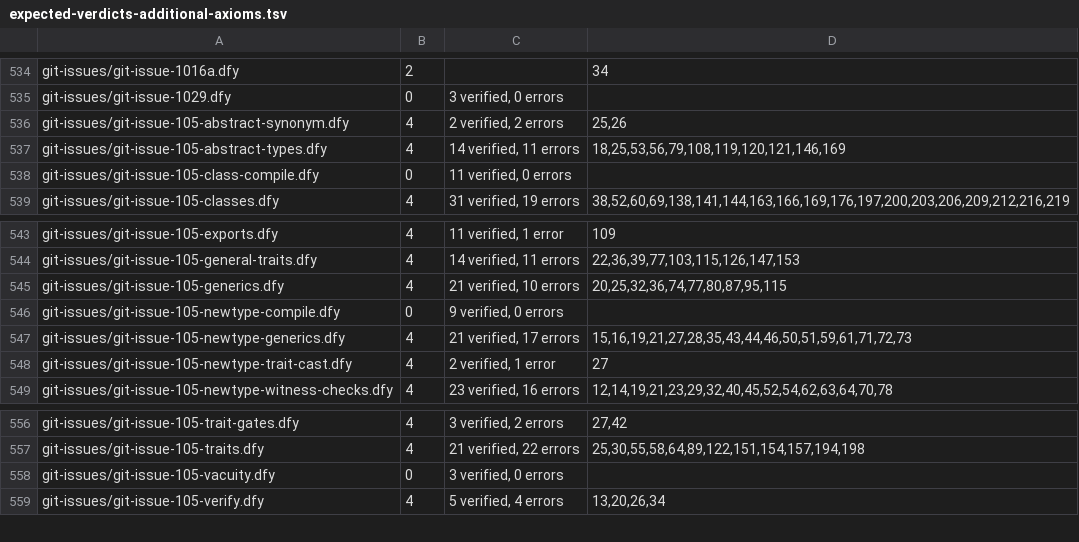
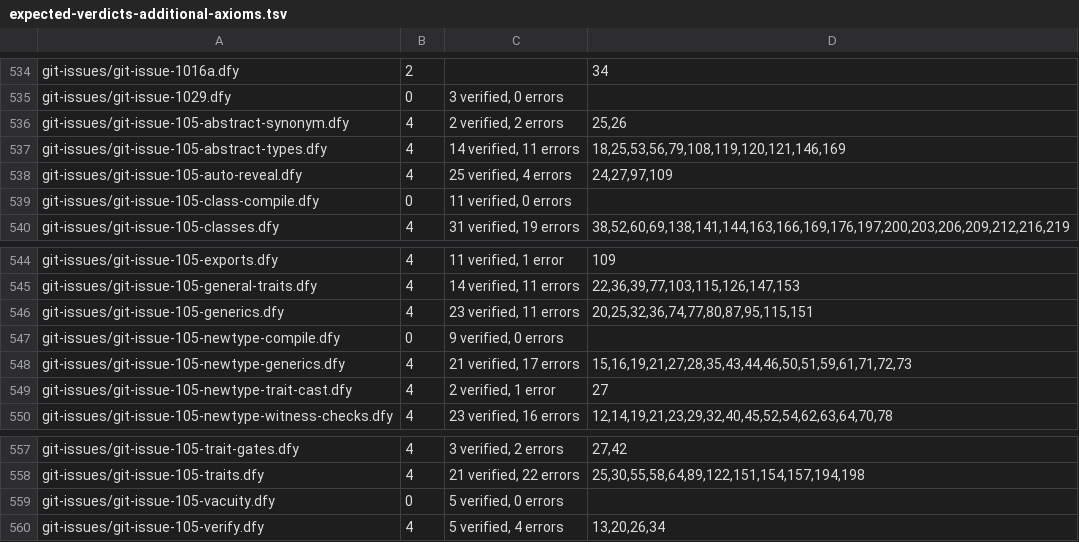
Before and after one commit to erniecohen/dafny, a TSV file: .github/review/expected-verdicts-additional-axioms.tsv, drawn as a sheet; only a part is shown, gaps mark what is left out.

```diff
--- a/.github/review/expected-verdicts-additional-axioms.tsv
+++ b/.github/review/expected-verdicts-additional-axioms.tsv
@@ -537,2 +537,3 @@ git-issues/git-issue-105-abstract-synonym.dfy	4	2 verified, 2 errors	25,26
 git-issues/git-issue-105-abstract-types.dfy	4	14 verified, 11 errors	18,25,53,56,79,108,119,120,121,146,169
+git-issues/git-issue-105-auto-reveal.dfy	4	25 verified, 4 errors	24,27,97,109
 git-issues/git-issue-105-class-compile.dfy	0	11 verified, 0 errors	
@@ -544,3 +545,3 @@ git-issues/git-issue-105-exports.dfy	4	11 verified, 1 error	109
 git-issues/git-issue-105-general-traits.dfy	4	14 verified, 11 errors	22,36,39,77,103,115,126,147,153
-git-issues/git-issue-105-generics.dfy	4	21 verified, 10 errors	20,25,32,36,74,77,80,87,95,115
+git-issues/git-issue-105-generics.dfy	4	23 verified, 11 errors	20,25,32,36,74,77,80,87,95,115,151
 git-issues/git-issue-105-newtype-compile.dfy	0	9 verified, 0 errors	
@@ -557,3 +558,3 @@ git-issues/git-issue-105-trait-gates.dfy	4	3 verified, 2 errors	27,42
 git-issues/git-issue-105-traits.dfy	4	21 verified, 22 errors	25,30,55,58,64,89,122,151,154,157,194,198
-git-issues/git-issue-105-vacuity.dfy	0	3 verified, 0 errors	
+git-issues/git-issue-105-vacuity.dfy	0	5 verified, 0 errors	
 git-issues/git-issue-105-verify.dfy	4	5 verified, 4 errors	13,20,26,34
```
Also changed, not shown: .github/review/expected-verdicts.tsv.
